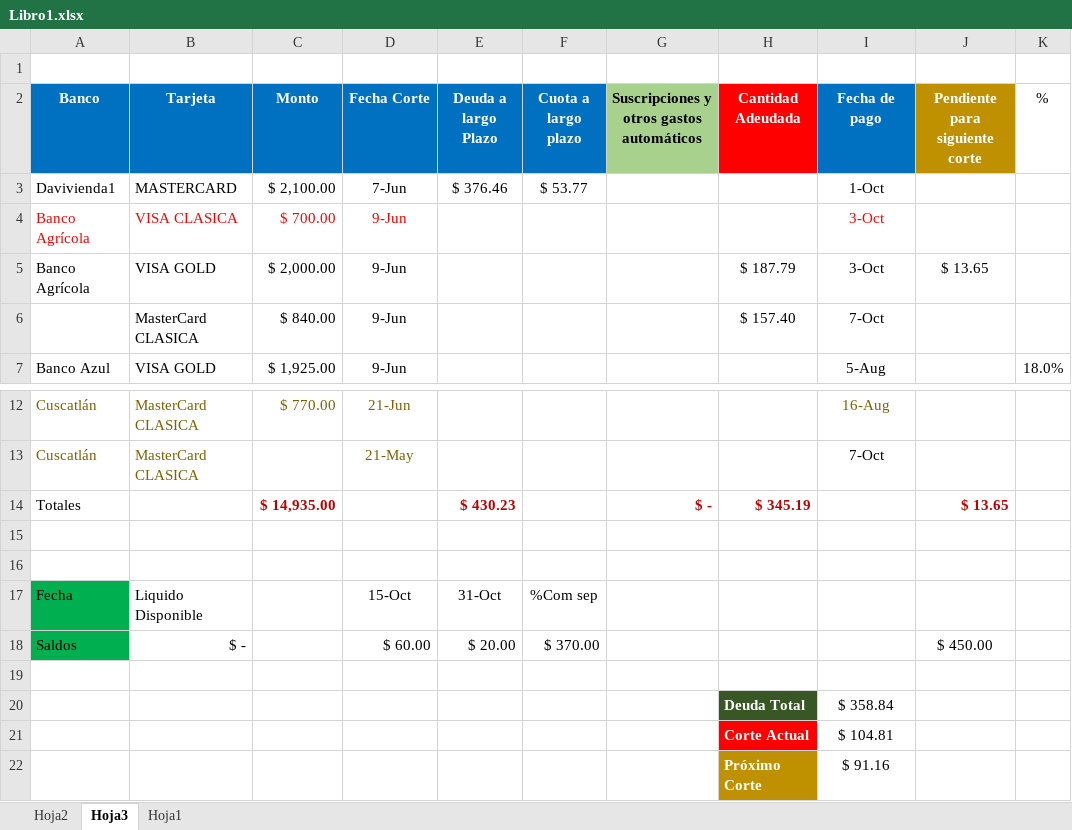
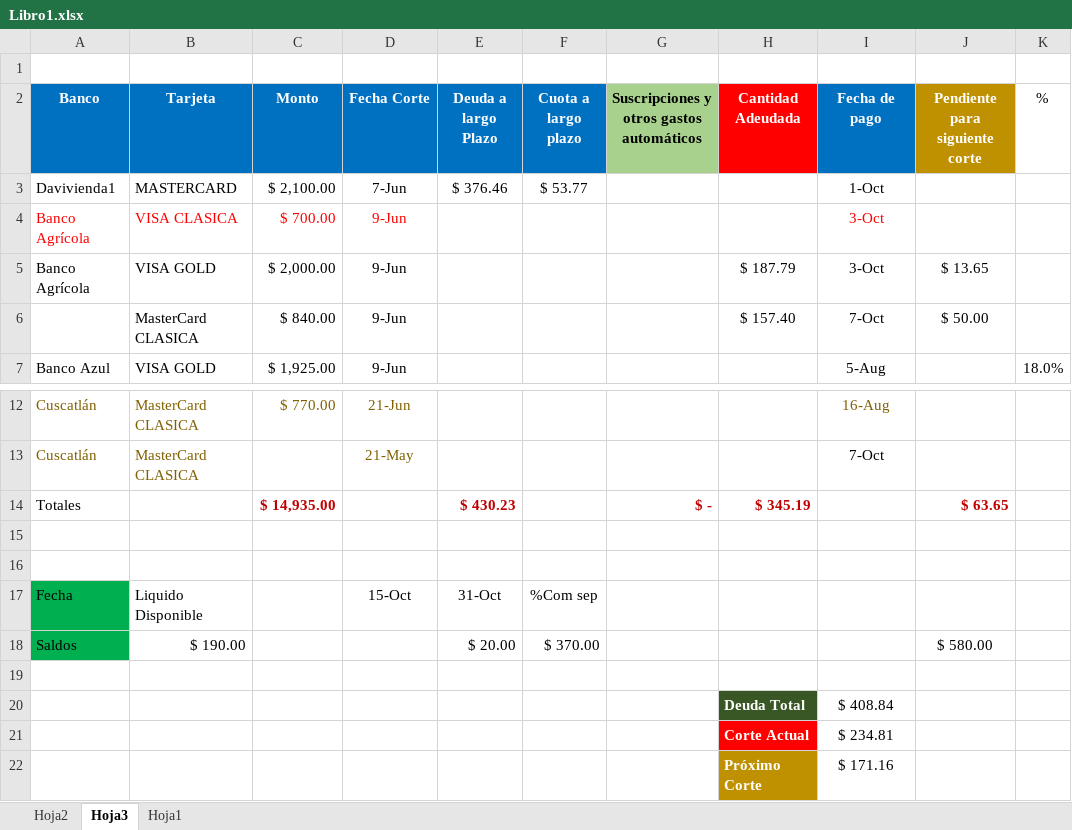
Before and after one commit to LVasquez93/UES-2026, an Excel workbook: Libro1.xlsx, sheet Hoja3, drawn as a sheet; only a part is shown, gaps mark what is left out; values as stored, in another font and other column widths than the file's, no borders; conditional formats and table styles not drawn; the diff names each change by its address in the sheet, - before the commit and + after, or states it on an @@ line.

```diff
--- a/Libro1.xlsx (sheet Hoja3)
+++ b/Libro1.xlsx (sheet Hoja3)
-J6 (Pendiente para siguiente corte): (empty)
+J6 (Pendiente para siguiente corte): $ 50.00
-J14 (Pendiente para siguiente corte): $ 13.65
+J14 (Pendiente para siguiente corte): $ 63.65
-B18 (Tarjeta): $ -
+B18 (Tarjeta): $ 190.00
-D18 (Fecha Corte): $ 60.00
+D18 (Fecha Corte): (empty)
-J18 (Pendiente para siguiente corte): $ 450.00
+J18 (Pendiente para siguiente corte): $ 580.00
-I20 (Fecha de pago): $ 358.84
+I20 (Fecha de pago): $ 408.84
-I21 (Fecha de pago): $ 104.81
+I21 (Fecha de pago): $ 234.81
-I22 (Fecha de pago): $ 91.16
+I22 (Fecha de pago): $ 171.16
```
Also changed, not shown: sheet Hoja1, sheet Hoja2, hidden cells, Ciclo 02 - 2026/CalendarioEvaluaciones.xlsx, Ciclo 02 - 2026/Cuadro de notas.xlsx, 12 other files.
